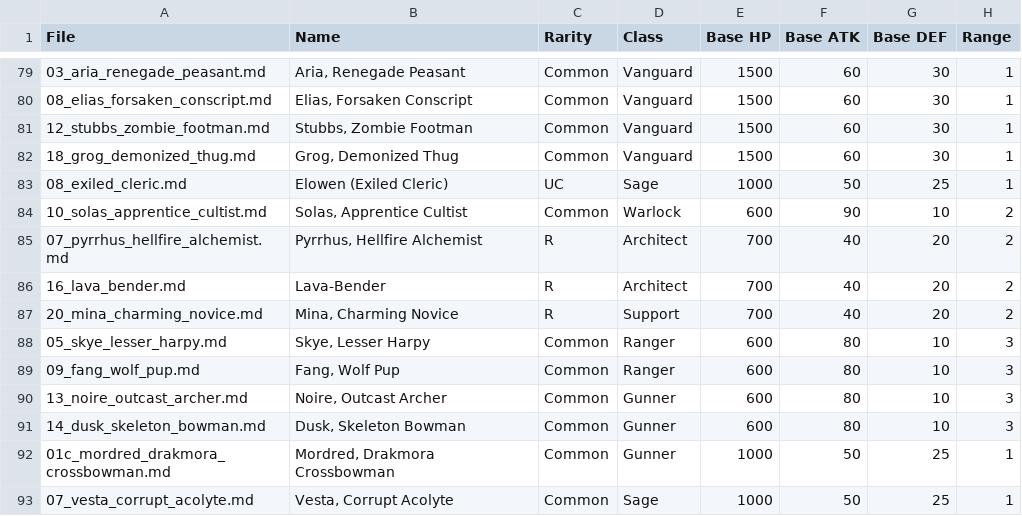
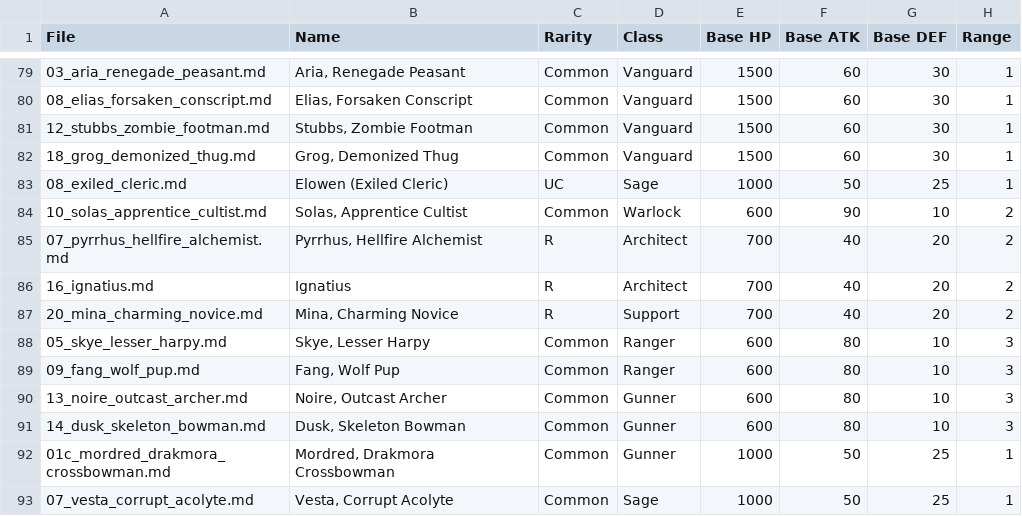
Before and after one commit to VioleGracex/Maou-Sama-TD, a CSV file: Assets/_Game/docs~/Math_and_Balance/Balancing_PowerGrid.csv, drawn as a sheet; only a part is shown, gaps mark what is left out; the diff names each change by its address in the sheet, - before the commit and + after, or states it on an @@ line.

Commit message:
Rename Lava-Bender character to Ignatius and update all references, markdown documents, data assets, and synchronization scripts

```diff
--- a/Assets/_Game/docs~/Math_and_Balance/Balancing_PowerGrid.csv
+++ b/Assets/_Game/docs~/Math_and_Balance/Balancing_PowerGrid.csv
-A86 (File): 16_lava_bender.md
+A86 (File): 16_ignatius.md
-B86 (Name): Lava-Bender
+B86 (Name): Ignatius
```
Also changed, not shown: 10 other files.
